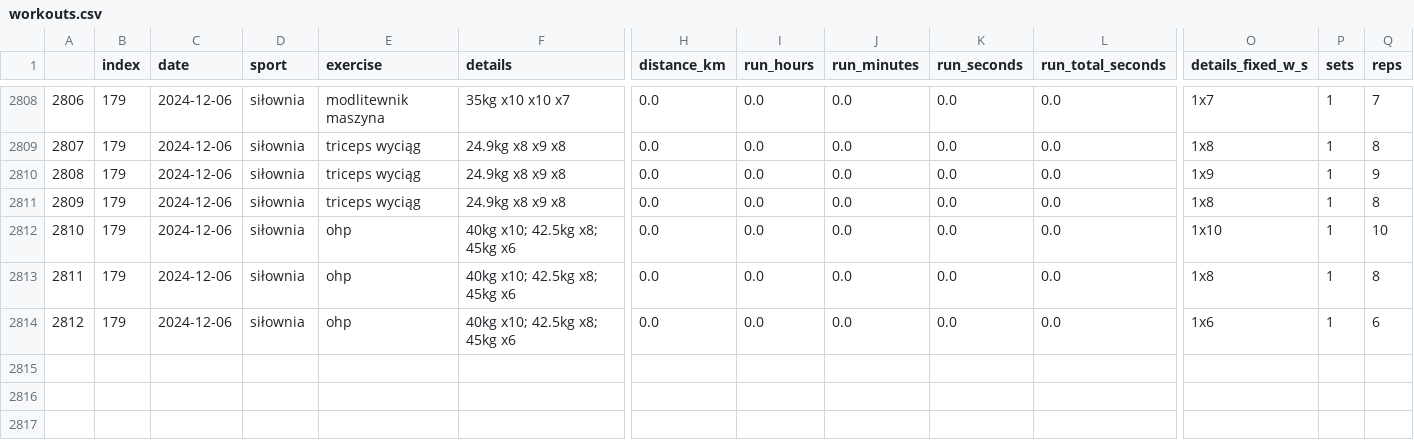
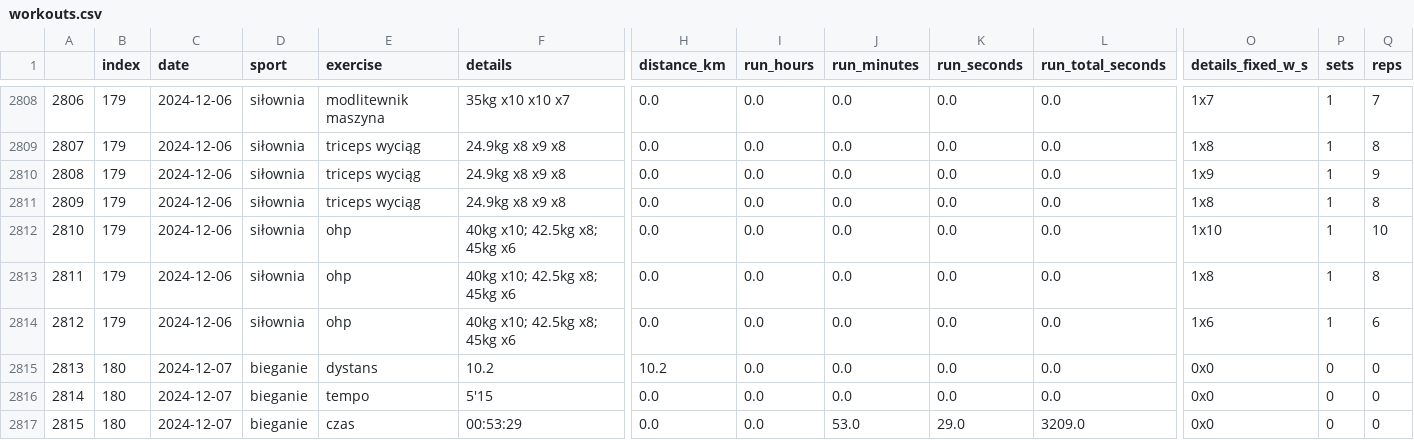
Before and after one commit to przemekolender/SportTracker, a CSV file: files/workouts.csv, drawn as a sheet; only a part is shown, gaps mark what is left out; rows hold the shown columns only; the diff names each change by its address in the sheet, - before the commit and + after, or states it on an @@ line.

```diff
--- a/files/workouts.csv
+++ b/files/workouts.csv
+row 2815: 2813 | 180 | 2024-12-07 | bieganie | dystans | 10.2 | 10.2 | 0.0 | 0.0 | 0.0 | 0.0 | 0x0 | 0 | 0
+row 2816: 2814 | 180 | 2024-12-07 | bieganie | tempo | 5'15 | 0.0 | 0.0 | 0.0 | 0.0 | 0.0 | 0x0 | 0 | 0
+row 2817: 2815 | 180 | 2024-12-07 | bieganie | czas | 00:53:29 | 0.0 | 0.0 | 53.0 | 29.0 | 3209.0 | 0x0 | 0 | 0
```
Also changed, not shown: files/calendar.csv.
